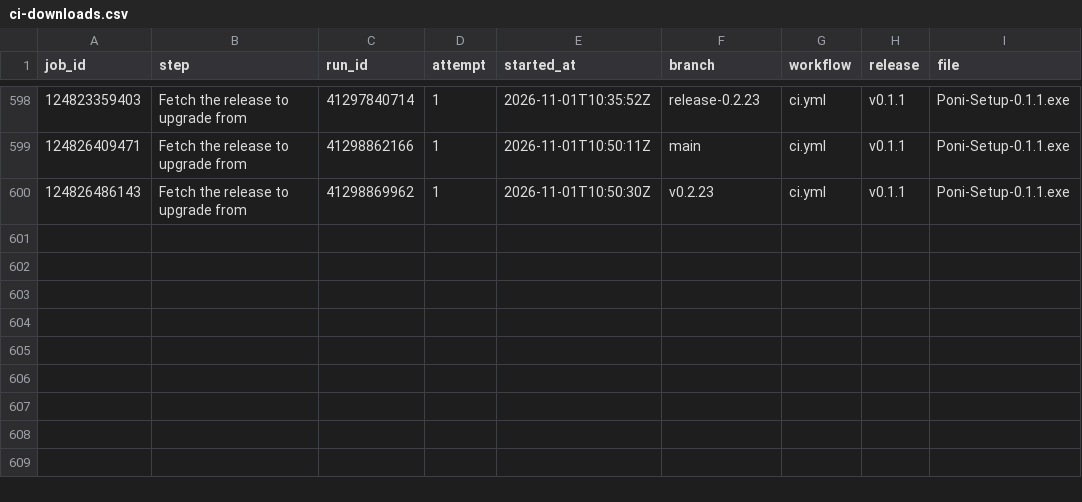
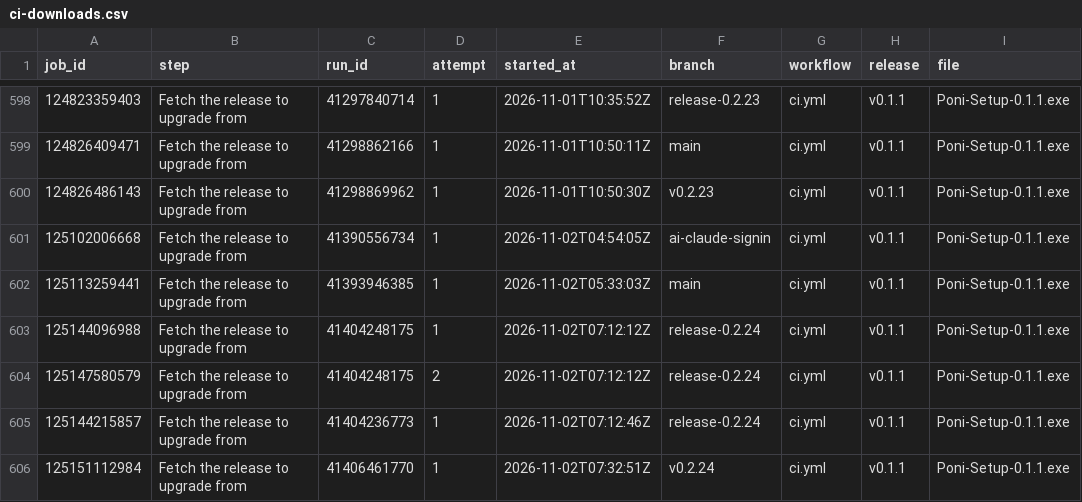
Before and after one commit to lucacadalora/oyenza-studio, a CSV file: data/ci-downloads.csv, drawn as a sheet; only a part is shown, gaps mark what is left out.

```diff
--- a/data/ci-downloads.csv
+++ b/data/ci-downloads.csv
@@ -600 +600,7 @@ job_id,step,run_id,attempt,started_at,branch,workflow,release,file
 124826486143,Fetch the release to upgrade from,41298869962,1,2026-11-01T10:50:30Z,v0.2.23,ci.yml,v0.1.1,Poni-Setup-0.1.1.exe
+125102006668,Fetch the release to upgrade from,41390556734,1,2026-11-02T04:54:05Z,ai-claude-signin,ci.yml,v0.1.1,Poni-Setup-0.1.1.exe
+125113259441,Fetch the release to upgrade from,41393946385,1,2026-11-02T05:33:03Z,main,ci.yml,v0.1.1,Poni-Setup-0.1.1.exe
+125144096988,Fetch the release to upgrade from,41404248175,1,2026-11-02T07:12:12Z,release-0.2.24,ci.yml,v0.1.1,Poni-Setup-0.1.1.exe
+125147580579,Fetch the release to upgrade from,41404248175,2,2026-11-02T07:12:12Z,release-0.2.24,ci.yml,v0.1.1,Poni-Setup-0.1.1.exe
+125144215857,Fetch the release to upgrade from,41404236773,1,2026-11-02T07:12:46Z,release-0.2.24,ci.yml,v0.1.1,Poni-Setup-0.1.1.exe
+125151112984,Fetch the release to upgrade from,41406461770,1,2026-11-02T07:32:51Z,v0.2.24,ci.yml,v0.1.1,Poni-Setup-0.1.1.exe
```
Also changed, not shown: data/downloads.csv, data/repo.csv, 4 other files.
